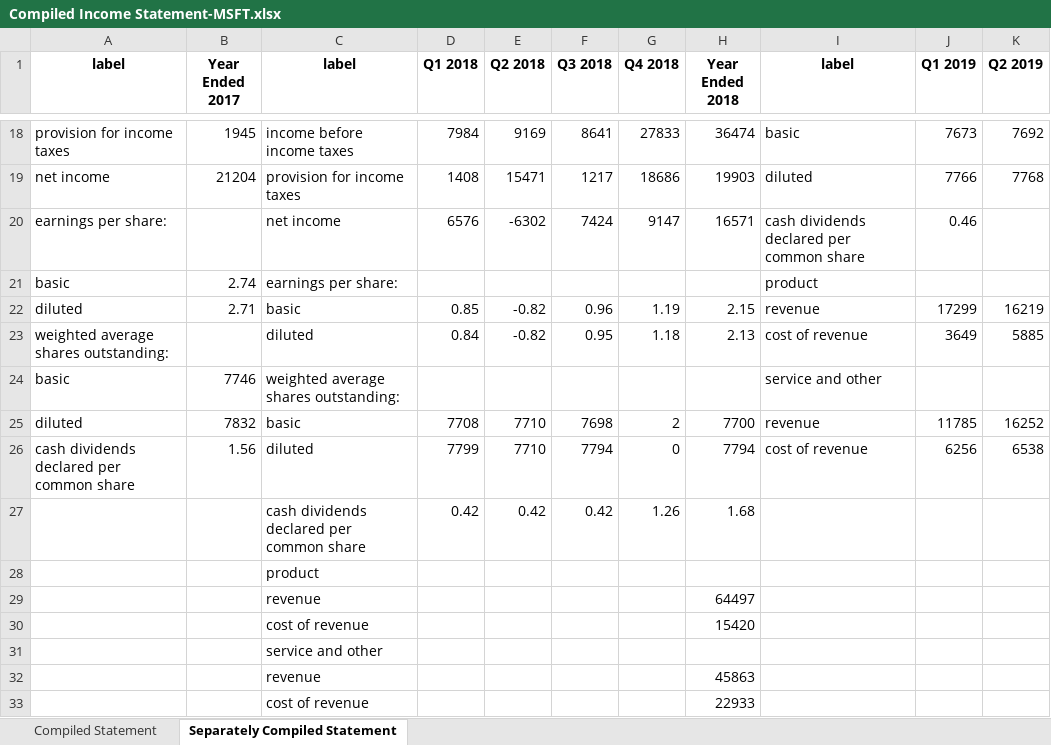
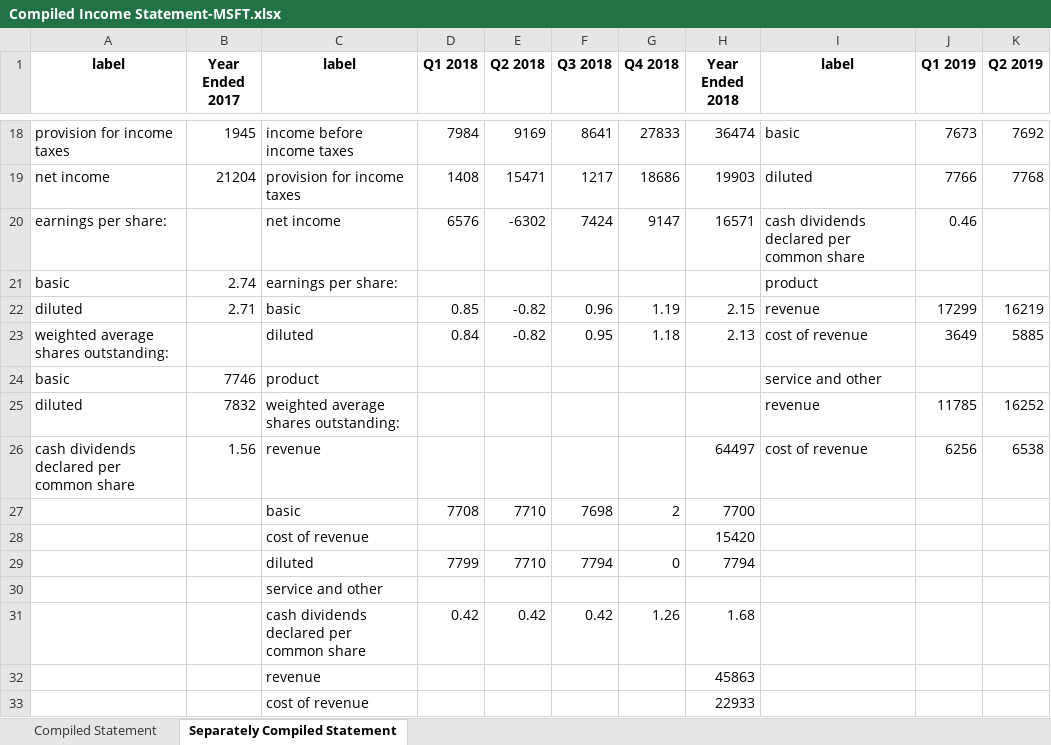
Before and after one commit to Julia-Susser/Financial-Statements, an Excel workbook: input/Financial Statement MSFT/Compiled Income Statement-MSFT.xlsx, sheet Separately Compiled Statement, drawn as a sheet; only a part is shown, gaps mark what is left out; values as stored, in another font and other column widths than the file's, no borders; removed rows and columns are numbered as before the commit, all else as after; rows hold the shown columns only; the diff covers the shown part only; the diff names each change by its address in the sheet, - before the commit and + after, or states it on an @@ line.

```diff
--- a/input/Financial Statement MSFT/Compiled Income Statement-MSFT.xlsx (sheet Separately Compiled Statement)
+++ b/input/Financial Statement MSFT/Compiled Income Statement-MSFT.xlsx (sheet Separately Compiled Statement)
-C24 (label): weighted average shares outstanding:
+C24 (label): product
-C25 (label): basic
+C25 (label): weighted average shares outstanding:
-D25 (Q1 2018): 7708
+D25 (Q1 2018): (empty)
-E25:E26 (Q2 2018): 7710
+E25:E26 (Q2 2018): (empty)
-F25 (Q3 2018): 7698
+F25 (Q3 2018): (empty)
-G25 (Q4 2018): 2
+G25 (Q4 2018): (empty)
-H25 (Year Ended 2018): 7700
+H25 (Year Ended 2018): (empty)
-C26 (label): diluted
+C26 (label): revenue
-D26 (Q1 2018): 7799
+D26 (Q1 2018): (empty)
-F26 (Q3 2018): 7794
+F26 (Q3 2018): (empty)
-G26 (Q4 2018): 0
+G26 (Q4 2018): (empty)
-H26 (Year Ended 2018): 7794
+H26 (Year Ended 2018): 64497
+row 27:  |  | basic | 7708 | 7710 | 7698 | 2 | 7700
@@ row 30 moved to row 28: cost of revenue @@
+row 29:  |  | diluted | 7799 | 7710 | 7794 | 0 | 7794
@@ row 31 moved to row 30: service and other @@
-row 28:  |  | product
-row 29:  |  | revenue |  |  |  |  | 64497
```
Also changed, not shown: 47 edited cells elsewhere in this sheet, sheet Compiled Statement, input/Financial Statement GPS/Compiled Cashflow Statement-GPS.xlsx, 2 other files.
